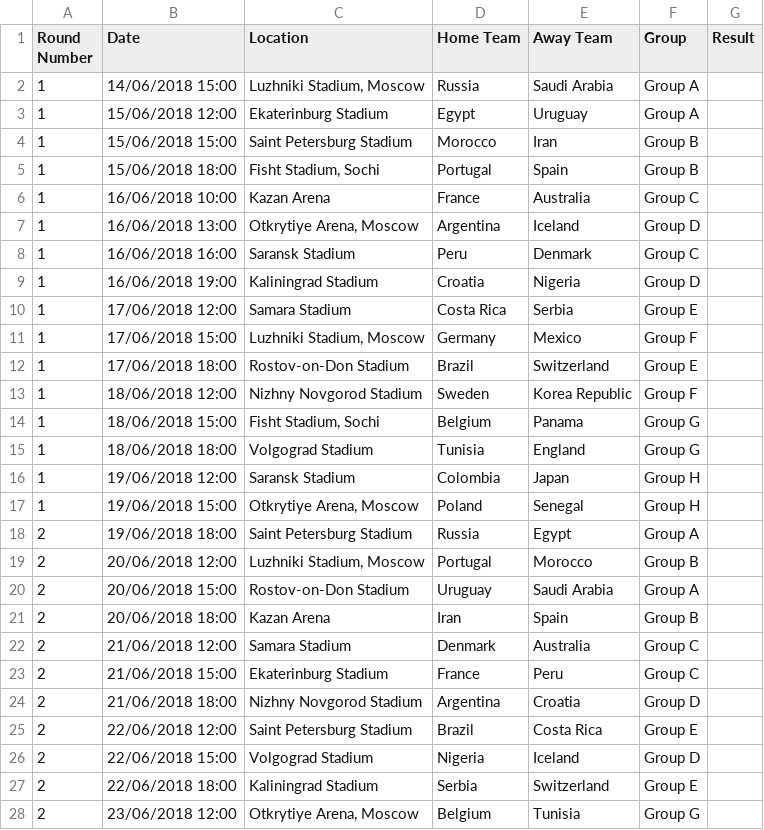
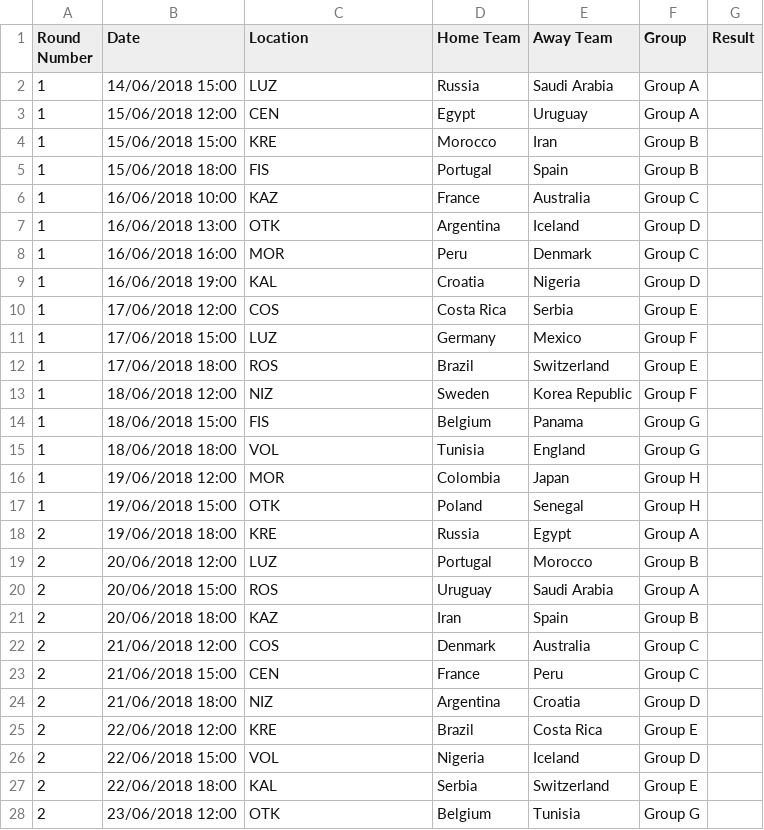
Before and after one commit to davorg/worldcup, a CSV file: games.csv, drawn as a sheet; only a part is shown; the diff covers the shown part only.

Commit message:
Add stadium codes to games.csv.

```diff
--- a/games.csv
+++ b/games.csv
@@ -1,28 +1,28 @@
 Round Number,Date,Location,Home Team,Away Team,Group,Result
-1,14/06/2018 15:00,"Luzhniki Stadium, Moscow",Russia,Saudi Arabia,Group A,
-1,15/06/2018 12:00,Ekaterinburg Stadium,Egypt,Uruguay,Group A,
-1,15/06/2018 15:00,Saint Petersburg Stadium,Morocco,Iran,Group B,
-1,15/06/2018 18:00,"Fisht Stadium, Sochi",Portugal,Spain,Group B,
-1,16/06/2018 10:00,Kazan Arena,France,Australia,Group C,
-1,16/06/2018 13:00,"Otkrytiye Arena, Moscow",Argentina,Iceland,Group D,
-1,16/06/2018 16:00,Saransk Stadium,Peru,Denmark,Group C,
-1,16/06/2018 19:00,Kaliningrad Stadium,Croatia,Nigeria,Group D,
-1,17/06/2018 12:00,Samara Stadium,Costa Rica,Serbia,Group E,
-1,17/06/2018 15:00,"Luzhniki Stadium, Moscow",Germany,Mexico,Group F,
-1,17/06/2018 18:00,Rostov-on-Don Stadium,Brazil,Switzerland,Group E,
-1,18/06/2018 12:00,Nizhny Novgorod Stadium,Sweden,Korea Republic,Group F,
-1,18/06/2018 15:00,"Fisht Stadium, Sochi",Belgium,Panama,Group G,
-1,18/06/2018 18:00,Volgograd Stadium,Tunisia,England,Group G,
-1,19/06/2018 12:00,Saransk Stadium,Colombia,Japan,Group H,
-1,19/06/2018 15:00,"Otkrytiye Arena, Moscow",Poland,Senegal,Group H,
-2,19/06/2018 18:00,Saint Petersburg Stadium,Russia,Egypt,Group A,
-2,20/06/2018 12:00,"Luzhniki Stadium, Moscow",Portugal,Morocco,Group B,
-2,20/06/2018 15:00,Rostov-on-Don Stadium,Uruguay,Saudi Arabia,Group A,
-2,20/06/2018 18:00,Kazan Arena,Iran,Spain,Group B,
-2,21/06/2018 12:00,Samara Stadium,Denmark,Australia,Group C,
-2,21/06/2018 15:00,Ekaterinburg Stadium,France,Peru,Group C,
-2,21/06/2018 18:00,Nizhny Novgorod Stadium,Argentina,Croatia,Group D,
-2,22/06/2018 12:00,Saint Petersburg Stadium,Brazil,Costa Rica,Group E,
-2,22/06/2018 15:00,Volgograd Stadium,Nigeria,Iceland,Group D,
-2,22/06/2018 18:00,Kaliningrad Stadium,Serbia,Switzerland,Group E,
-2,23/06/2018 12:00,"Otkrytiye Arena, Moscow",Belgium,Tunisia,Group G,
+1,14/06/2018 15:00,LUZ,Russia,Saudi Arabia,Group A,
+1,15/06/2018 12:00,CEN,Egypt,Uruguay,Group A,
+1,15/06/2018 15:00,KRE,Morocco,Iran,Group B,
+1,15/06/2018 18:00,FIS,Portugal,Spain,Group B,
+1,16/06/2018 10:00,KAZ,France,Australia,Group C,
+1,16/06/2018 13:00,OTK,Argentina,Iceland,Group D,
+1,16/06/2018 16:00,MOR,Peru,Denmark,Group C,
+1,16/06/2018 19:00,KAL,Croatia,Nigeria,Group D,
+1,17/06/2018 12:00,COS,Costa Rica,Serbia,Group E,
+1,17/06/2018 15:00,LUZ,Germany,Mexico,Group F,
+1,17/06/2018 18:00,ROS,Brazil,Switzerland,Group E,
+1,18/06/2018 12:00,NIZ,Sweden,Korea Republic,Group F,
+1,18/06/2018 15:00,FIS,Belgium,Panama,Group G,
+1,18/06/2018 18:00,VOL,Tunisia,England,Group G,
+1,19/06/2018 12:00,MOR,Colombia,Japan,Group H,
+1,19/06/2018 15:00,OTK,Poland,Senegal,Group H,
+2,19/06/2018 18:00,KRE,Russia,Egypt,Group A,
+2,20/06/2018 12:00,LUZ,Portugal,Morocco,Group B,
+2,20/06/2018 15:00,ROS,Uruguay,Saudi Arabia,Group A,
+2,20/06/2018 18:00,KAZ,Iran,Spain,Group B,
+2,21/06/2018 12:00,COS,Denmark,Australia,Group C,
+2,21/06/2018 15:00,CEN,France,Peru,Group C,
+2,21/06/2018 18:00,NIZ,Argentina,Croatia,Group D,
+2,22/06/2018 12:00,KRE,Brazil,Costa Rica,Group E,
+2,22/06/2018 15:00,VOL,Nigeria,Iceland,Group D,
+2,22/06/2018 18:00,KAL,Serbia,Switzerland,Group E,
+2,23/06/2018 12:00,OTK,Belgium,Tunisia,Group G,
```
Also changed, not shown: 37 edited cells elsewhere in this file.
